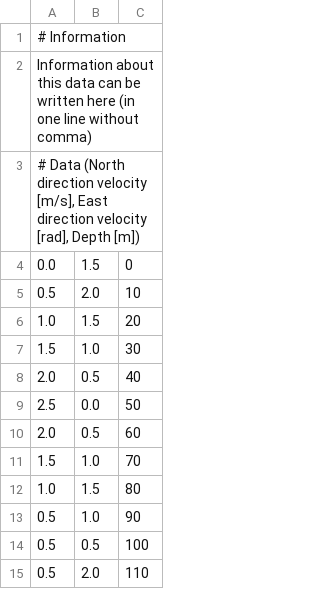
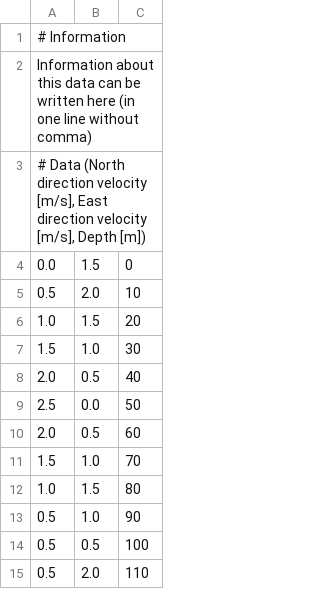
Before and after one commit to Field-Robotics-Lab/dave, a CSV file: uuv_dave/worlds/transientOceanCurrentDatabase.csv, drawn as a sheet.

Commit message:
Update transientOceanCurrentDatabase.csv
fix mistyping

```diff
--- a/uuv_dave/worlds/transientOceanCurrentDatabase.csv
+++ b/uuv_dave/worlds/transientOceanCurrentDatabase.csv
@@ -2,3 +2,3 @@
 Information about this data can be written here (in one line without comma),,
-"# Data (North direction velocity [m/s], East direction velocity [rad], Depth [m])",,
+"# Data (North direction velocity [m/s], East direction velocity [m/s], Depth [m])",,
 0.0,1.5,0
```
